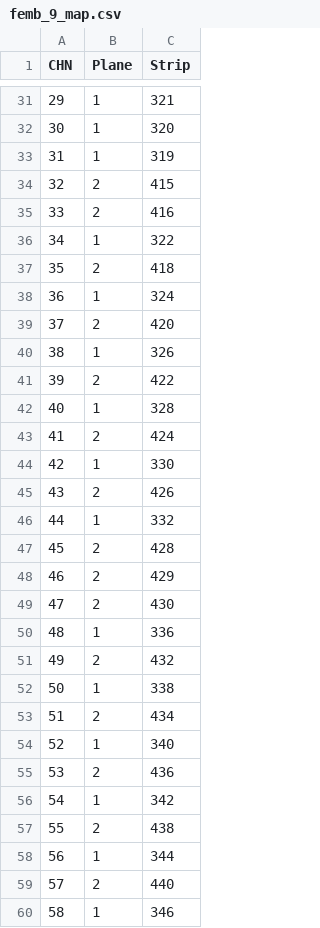
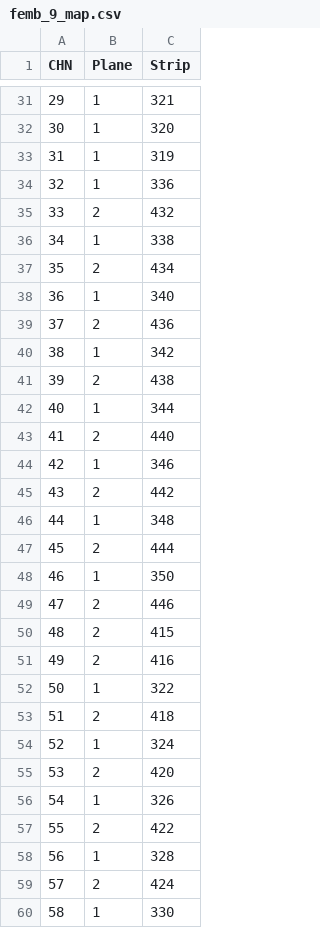
Before and after one commit to sgaobnl/WIB_SW_BNL, a CSV file: channel_maps/femb_9_map.csv, drawn as a sheet; only a part is shown, gaps mark what is left out; the diff covers the shown part only.

```diff
--- a/channel_maps/femb_9_map.csv
+++ b/channel_maps/femb_9_map.csv
@@ -33,28 +33,28 @@
 31,1,319
-32,2,415
-33,2,416
-34,1,322
-35,2,418
-36,1,324
-37,2,420
-38,1,326
-39,2,422
-40,1,328
-41,2,424
-42,1,330
-43,2,426
-44,1,332
-45,2,428
-46,2,429
-47,2,430
-48,1,336
-49,2,432
-50,1,338
-51,2,434
-52,1,340
-53,2,436
-54,1,342
-55,2,438
-56,1,344
-57,2,440
-58,1,346
+32,1,336
+33,2,432
+34,1,338
+35,2,434
+36,1,340
+37,2,436
+38,1,342
+39,2,438
+40,1,344
+41,2,440
+42,1,346
+43,2,442
+44,1,348
+45,2,444
+46,1,350
+47,2,446
+48,2,415
+49,2,416
+50,1,322
+51,2,418
+52,1,324
+53,2,420
+54,1,326
+55,2,422
+56,1,328
+57,2,424
+58,1,330
```
Also changed, not shown: 42 edited cells elsewhere in this file, channel_maps/femb_10_11_12_map.csv, channel_maps/femb_1_2_3_map.csv, 3 other files.
